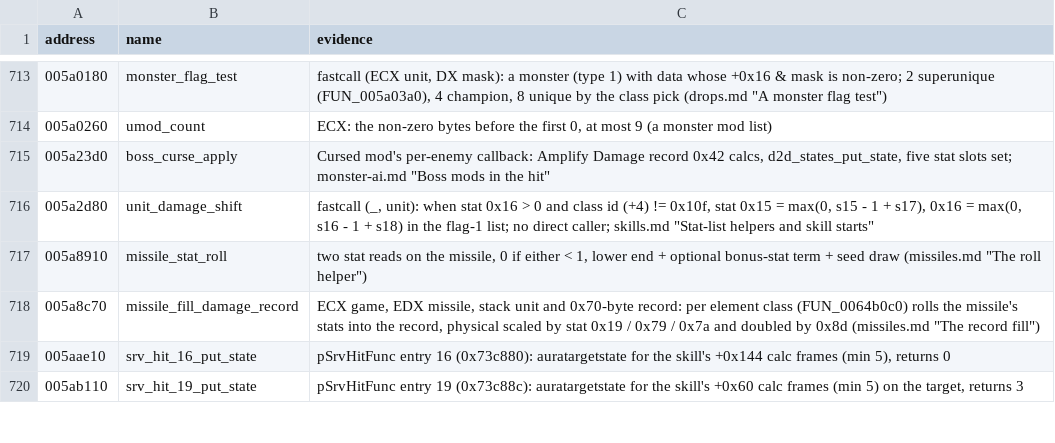
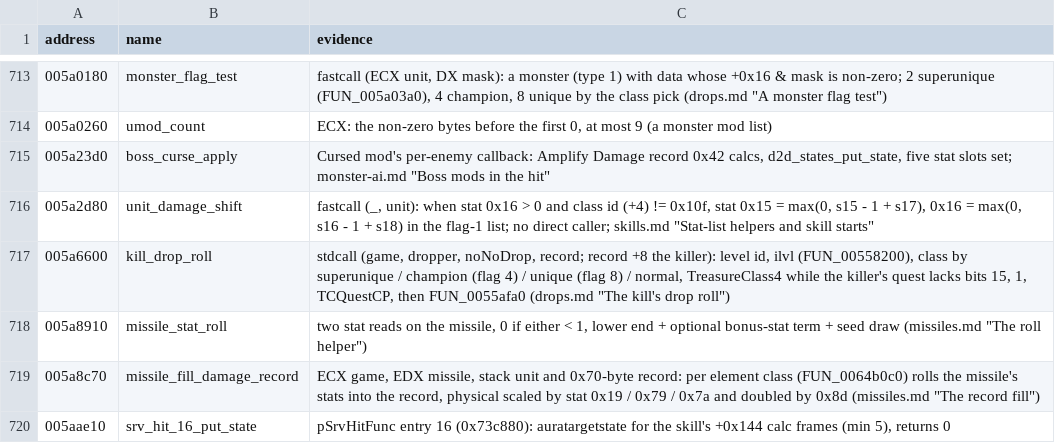
Before and after one commit to psi29a/d2decomped, a TSV file: docs/research/re/names.tsv, drawn as a sheet; only a part is shown, gaps mark what is left out; the shorter side is filled out with more unchanged rows; the diff names each change by its address in the sheet, - before the commit and + after, or states it on an @@ line.

Commit message:
Trace FUN_005a6600: the kill's drop roll, class and quest class (cited)
Checks, ilvl, class by flag, TreasureClass4 gate, then FUN_0055afa0. d2d agrees for a player kill.

```diff
--- a/docs/research/re/names.tsv
+++ b/docs/research/re/names.tsv
+row 717: 005a6600 | kill_drop_roll | stdcall (game, dropper, noNoDrop, record; record +8 the killer): level id, ilvl (FUN_00558200), class by superunique / champion (flag 4) / unique (flag 8) / normal, TreasureClass4 while the killer's quest lacks bits 15, 1, TCQuestCP, then FUN_0055afa0 (drops.md "The kill's drop roll")
```
Also changed, not shown: 1 other file.
